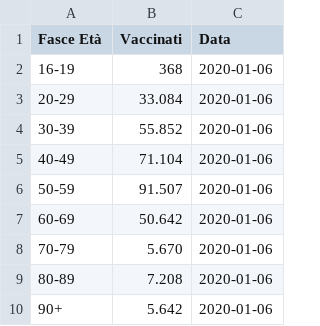
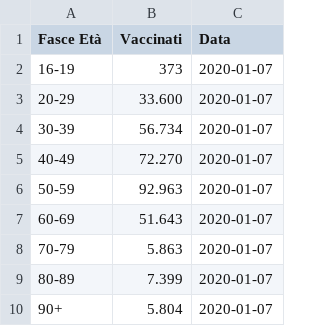
Before and after one commit to dallanoce/vaccinazione_COVID19, a CSV file: andamento_giornaliero_gruppi/latest.csv, drawn as a sheet.

```diff
--- a/andamento_giornaliero_gruppi/latest.csv
+++ b/andamento_giornaliero_gruppi/latest.csv
@@ -1,10 +1,10 @@
 Fasce Età,Vaccinati,Data
-16-19,368,2020-01-06
-20-29,33.084,2020-01-06
-30-39,55.852,2020-01-06
-40-49,71.104,2020-01-06
-50-59,91.507,2020-01-06
-60-69,50.642,2020-01-06
-70-79,5.670,2020-01-06
-80-89,7.208,2020-01-06
-90+,5.642,2020-01-06
+16-19,373,2020-01-07
+20-29,33.600,2020-01-07
+30-39,56.734,2020-01-07
+40-49,72.270,2020-01-07
+50-59,92.963,2020-01-07
+60-69,51.643,2020-01-07
+70-79,5.863,2020-01-07
+80-89,7.399,2020-01-07
+90+,5.804,2020-01-07
```
Also changed, not shown: andamento_giornaliero/2020-01-07.csv, andamento_giornaliero_gruppi/2020-01-07.csv, 32 other files.
